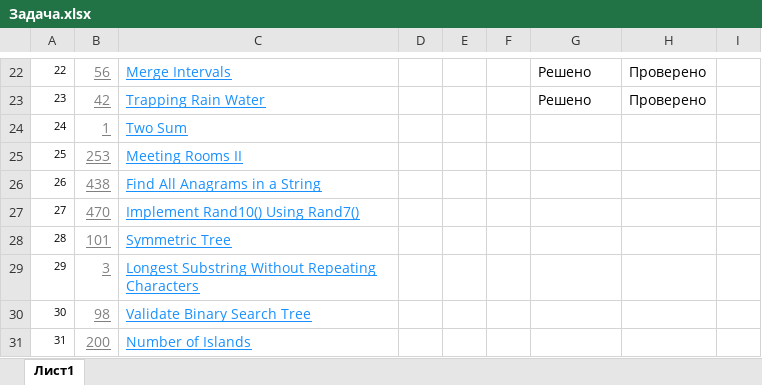
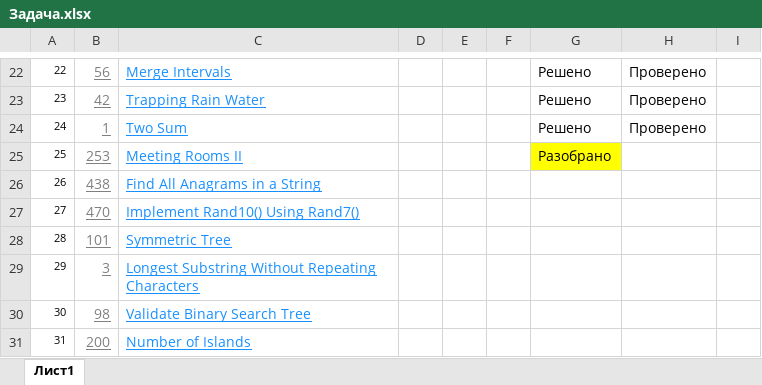
Before and after one commit to ShamilLat/Learning, an Excel workbook: Yandex_learning/interview/Задача.xlsx, sheet Лист1, drawn as a sheet; only a part is shown, gaps mark what is left out; values as stored, in another font and other column widths than the file's, no borders; the diff names each change by its address in the sheet, - before the commit and + after, or states it on an @@ line.

```diff
--- a/Yandex_learning/interview/Задача.xlsx (sheet Лист1)
+++ b/Yandex_learning/interview/Задача.xlsx (sheet Лист1)
-G24: (empty)
+G24: Решено
-H24: (empty)
+H24: Проверено
-G25: (empty)
+G25: Разобрано
-G25 fill: none
+G25 fill: #FFFF00
```
Also changed, not shown: 3 other files.
